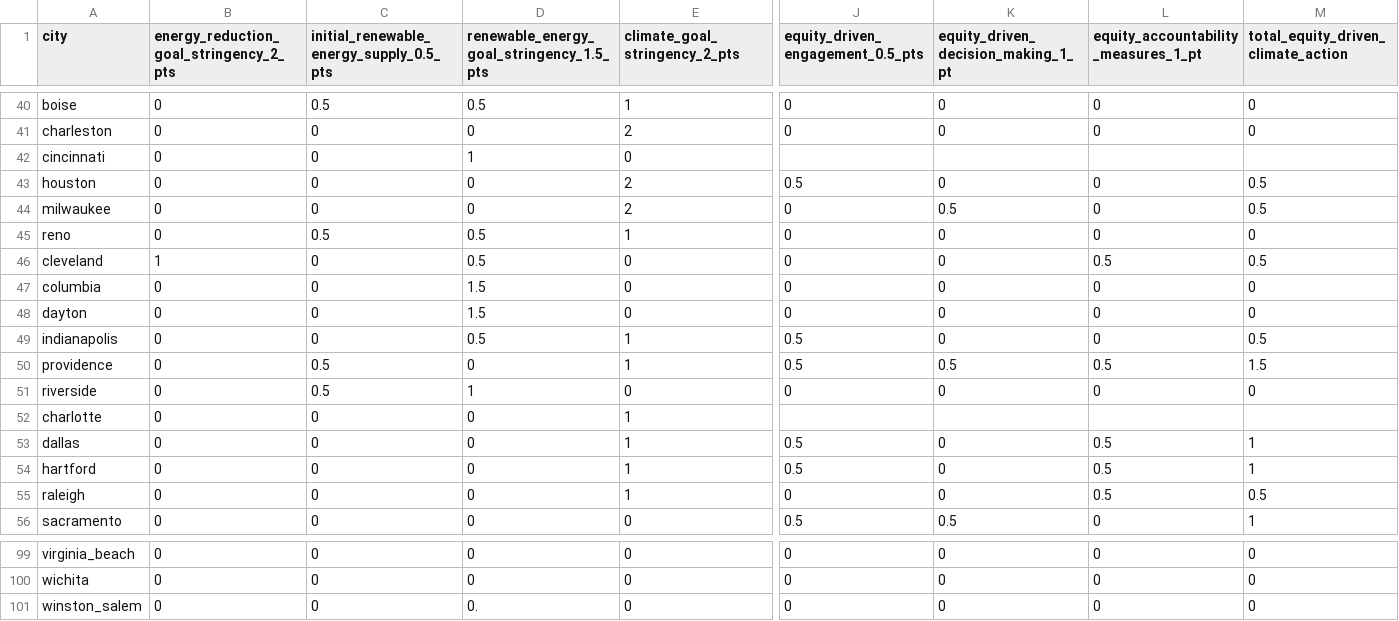
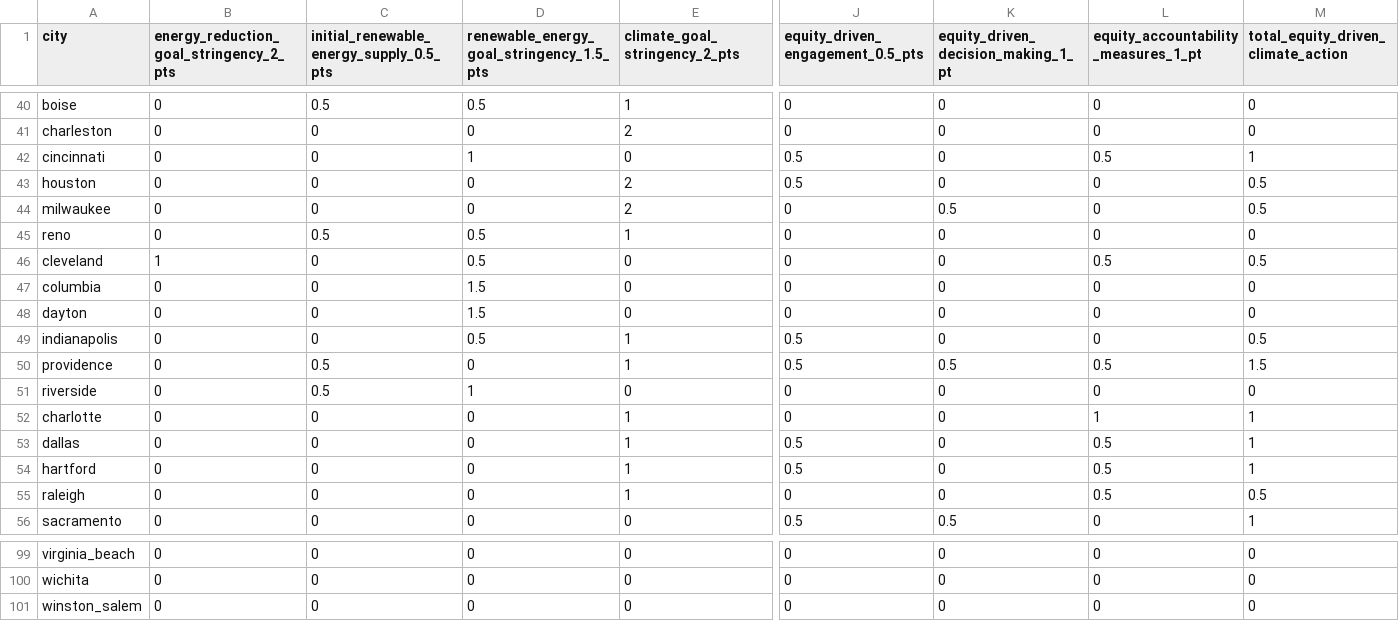
Before and after one commit to act-now-coalition/can-scrapers, a CSV file: can_tools/scrapers/hackathon/data/submetrics/community_wide_initiatives.csv, drawn as a sheet; only a part is shown, gaps mark what is left out; the diff names each change by its address in the sheet, - before the commit and + after, or states it on an @@ line.

Commit message:
Manually fix a couple of cities

```diff
--- a/can_tools/scrapers/hackathon/data/submetrics/community_wide_initiatives.csv
+++ b/can_tools/scrapers/hackathon/data/submetrics/community_wide_initiatives.csv
-J42 (equity_driven_engagement_0.5_pts): (empty)
+J42 (equity_driven_engagement_0.5_pts): 0.5
-K42: (empty)
+K42: 0
-L42: (empty)
+L42: 0.5
-M42: (empty)
+M42: 1
-J52 (equity_driven_engagement_0.5_pts): (empty)
+J52 (equity_driven_engagement_0.5_pts): 0
-K52: (empty)
+K52: 0
-L52: (empty)
+L52: 1
-M52: (empty)
+M52: 1
-D101: 0.
+D101: 0
```
